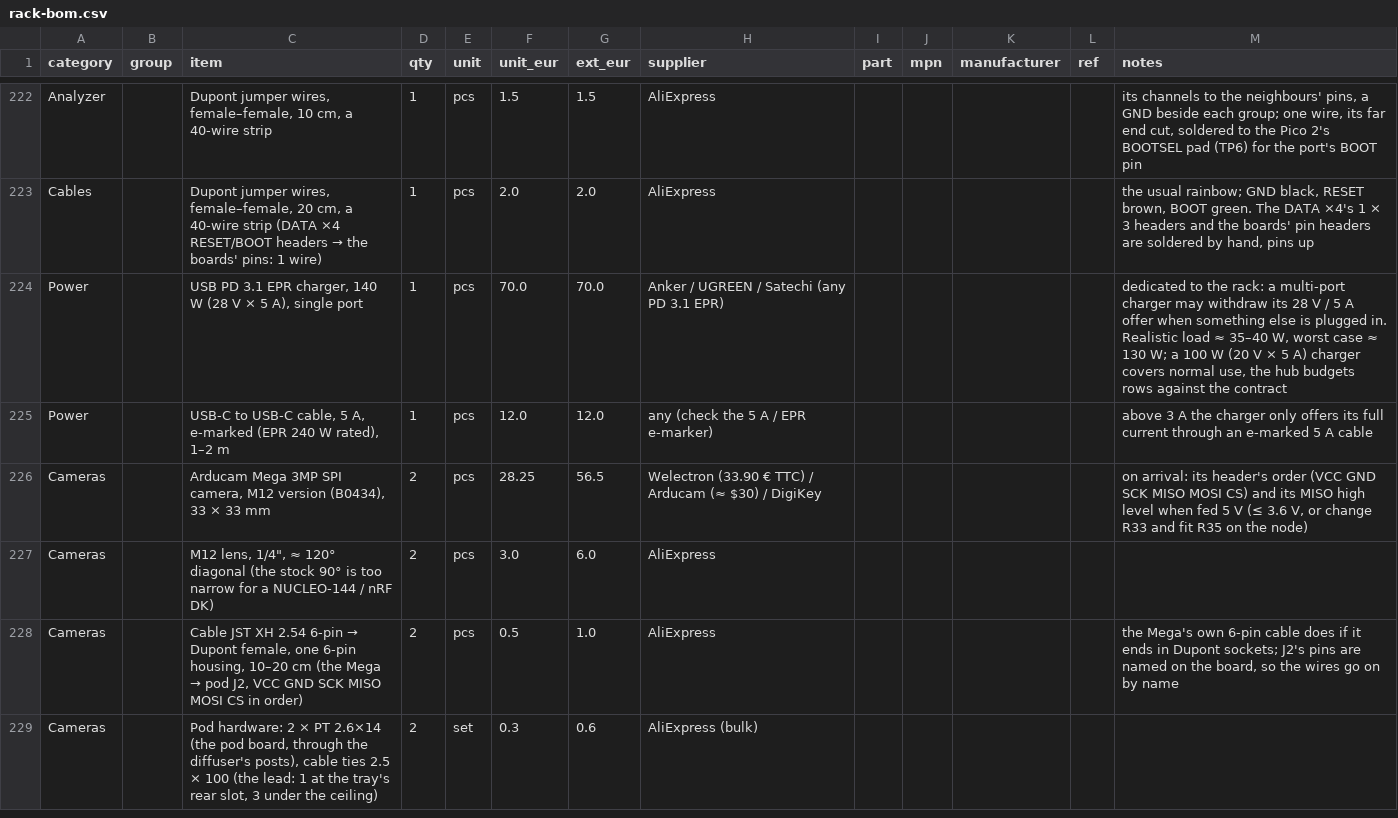
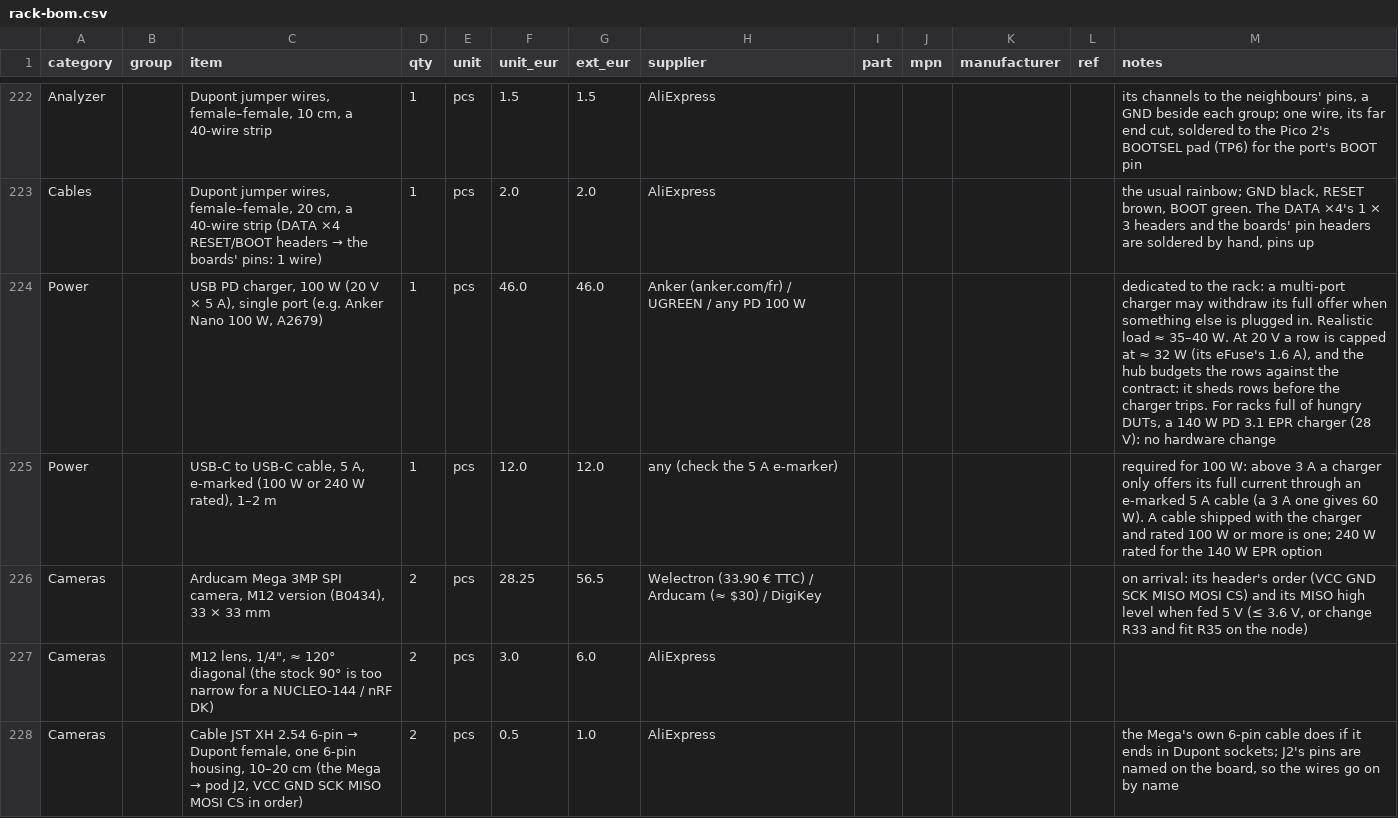
Before and after one commit to kartben/hw-testing-rack, a CSV file: bom/rack-bom.csv, drawn as a sheet; only a part is shown, gaps mark what is left out; the shorter side is filled out with more unchanged rows.

```diff
--- a/bom/rack-bom.csv
+++ b/bom/rack-bom.csv
@@ -223,4 +223,4 @@ Analyzer,,"Dupont jumper wires, female–female, 10 cm, a 40-wire strip",1,pcs,1
 Cables,,"Dupont jumper wires, female–female, 20 cm, a 40-wire strip (DATA ×4 RESET/BOOT headers → the boards' pins: 1 wire)",1,pcs,2.0,2.0,AliExpress,,,,,"the usual rainbow; GND black, RESET brown, BOOT green.  The DATA ×4's 1 × 3 headers and the boards' pin headers are soldered by hand, pins up"
-Power,,"USB PD 3.1 EPR charger, 140 W (28 V × 5 A), single port",1,pcs,70.0,70.0,Anker / UGREEN / Satechi (any PD 3.1 EPR),,,,,"dedicated to the rack: a multi-port charger may withdraw its 28 V / 5 A offer when something else is plugged in.  Realistic load ≈ 35–40 W, worst case ≈ 130 W; a 100 W (20 V × 5 A) charger covers normal use, the hub budgets rows against the contract"
-Power,,"USB-C to USB-C cable, 5 A, e-marked (EPR 240 W rated), 1–2 m",1,pcs,12.0,12.0,any (check the 5 A / EPR e-marker),,,,,above 3 A the charger only offers its full current through an e-marked 5 A cable
+Power,,"USB PD charger, 100 W (20 V × 5 A), single port (e.g. Anker Nano 100 W, A2679)",1,pcs,46.0,46.0,Anker (anker.com/fr) / UGREEN / any PD 100 W,,,,,"dedicated to the rack: a multi-port charger may withdraw its full offer when something else is plugged in.  Realistic load ≈ 35–40 W.  At 20 V a row is capped at ≈ 32 W (its eFuse's 1.6 A), and the hub budgets the rows against the contract: it sheds rows before the charger trips.  For racks full of hungry DUTs, a 140 W PD 3.1 EPR charger (28 V): no hardware change"
+Power,,"USB-C to USB-C cable, 5 A, e-marked (100 W or 240 W rated), 1–2 m",1,pcs,12.0,12.0,any (check the 5 A e-marker),,,,,required for 100 W: above 3 A a charger only offers its full current through an e-marked 5 A cable (a 3 A one gives 60 W).  A cable shipped with the charger and rated 100 W or more is one; 240 W rated for the 140 W EPR option
 Cameras,,"Arducam Mega 3MP SPI camera, M12 version (B0434), 33 × 33 mm",2,pcs,28.25,56.5,Welectron (33.90 € TTC) / Arducam (≈ $30) / DigiKey,,,,,"on arrival: its header's order (VCC GND SCK MISO MOSI CS) and its MISO high level when fed 5 V (≤ 3.6 V, or change R33 and fit R35 on the node)"
```
Also changed, not shown: 8 other files.
